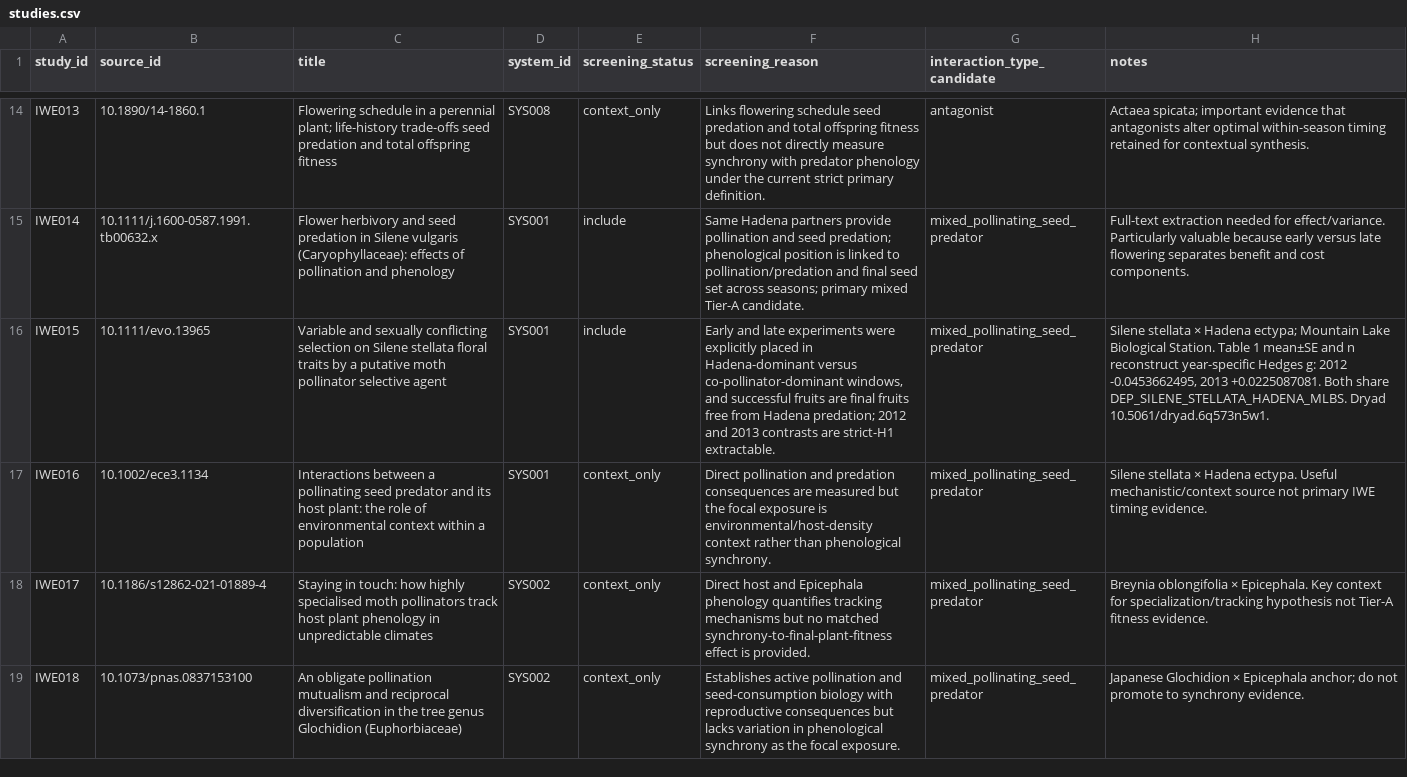
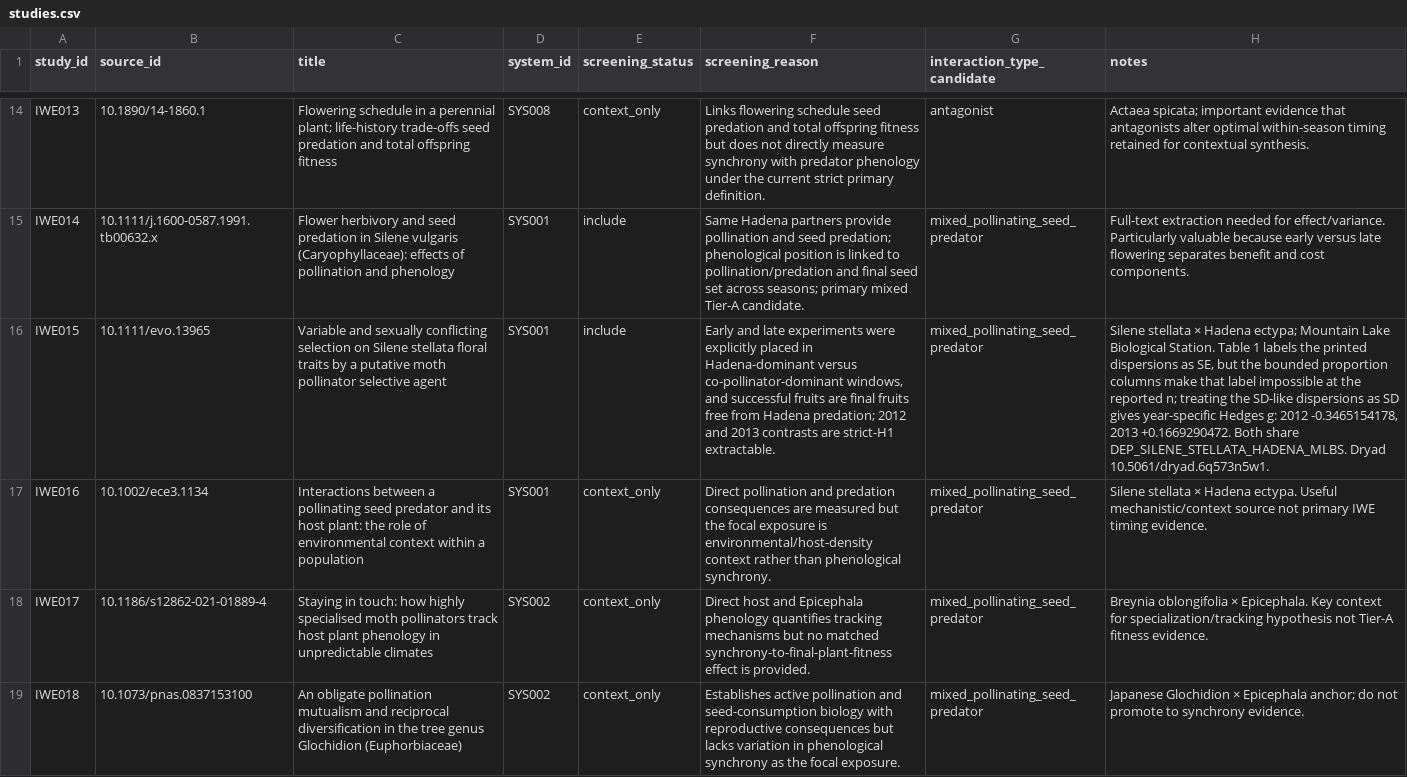
Before and after one commit to zuizui0223/iwe, a CSV file: data/registry/studies.csv, drawn as a sheet; only a part is shown, gaps mark what is left out; the diff covers the shown part only; the diff names each change by its address in the sheet, - before the commit and + after, or states it on an @@ line.

```diff
--- a/data/registry/studies.csv
+++ b/data/registry/studies.csv
-H16 (notes): …Table 1 mean±SE and n reconstruct year-specific Hedges g: 2012 -0.0453662495, 2013 +0.0225087081. Both share…
+H16 (notes): …Table 1 labels the printed dispersions as SE, but the bounded proportion columns make that label impossible at the reported n; treating the SD-like dispersions as SD gives year-specific Hedges g: 2012 -0.3465154178, 2013 +0.1669290472. Both share…
```
Also changed, not shown: 1 edited cell elsewhere in this file.
